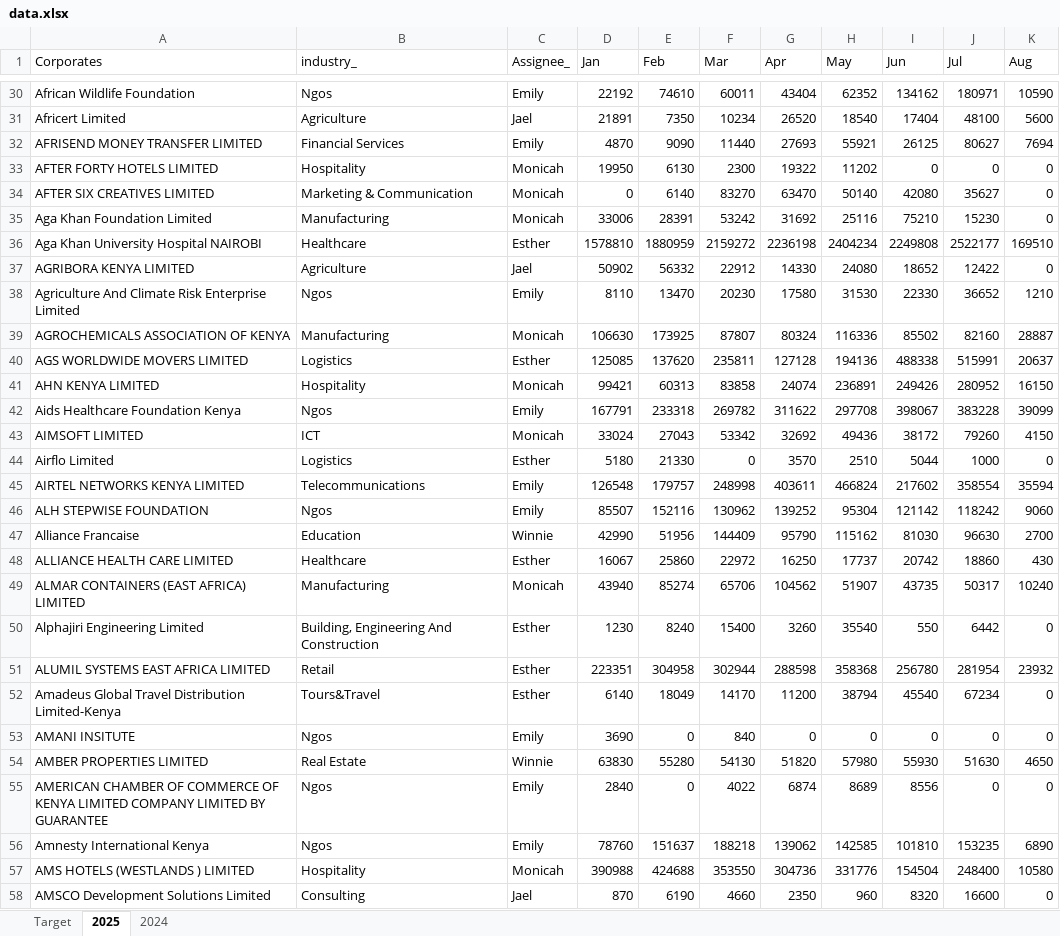
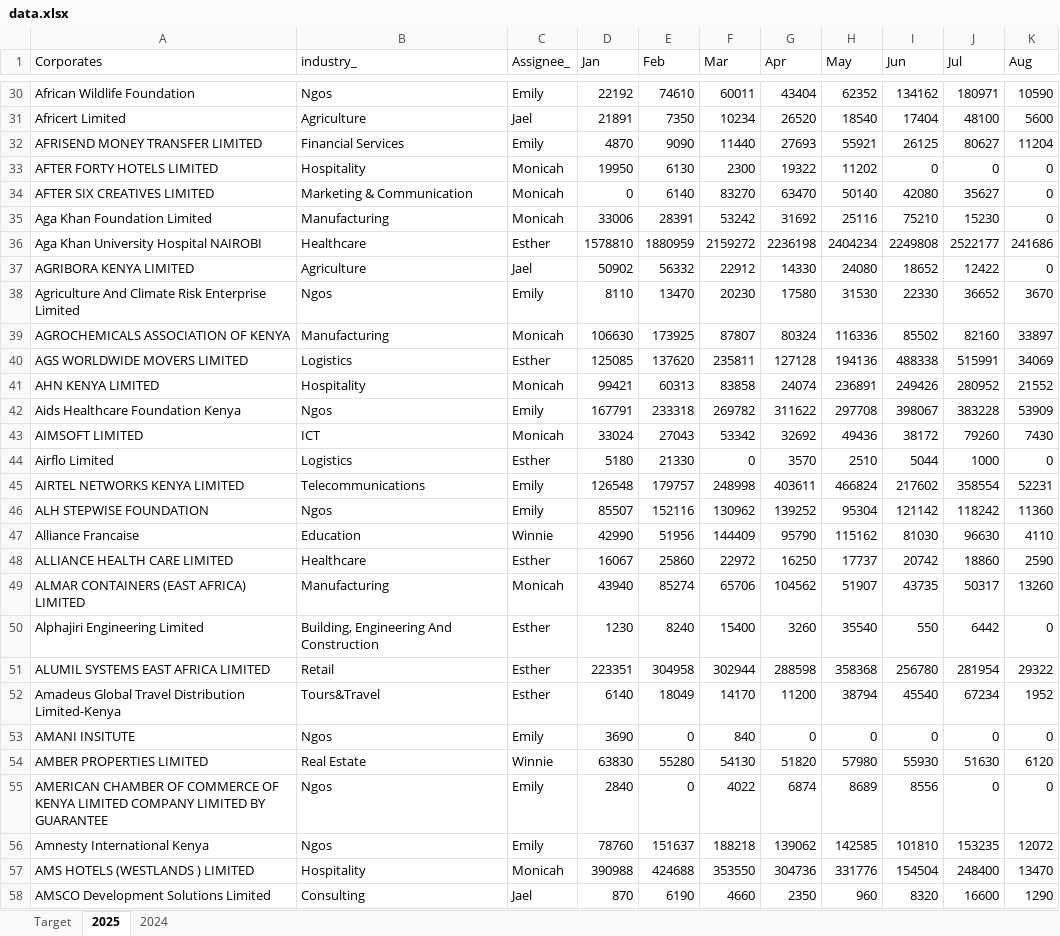
Before and after one commit to Phil7799/Little-Retention-Corporate-Performance-Comparison, an Excel workbook: data.xlsx, sheet 2025, drawn as a sheet; only a part is shown, gaps mark what is left out; values as stored, in another font and other column widths than the file's, no borders; the diff covers the shown part only; the diff names each change by its address in the sheet, - before the commit and + after, or states it on an @@ line.

```diff
--- a/data.xlsx (sheet 2025)
+++ b/data.xlsx (sheet 2025)
-K32 (Aug): 7694
+K32 (Aug): 11204
-K36 (Aug): 169510
+K36 (Aug): 241686
-K38 (Aug): 1210
+K38 (Aug): 3670
-K39 (Aug): 28887
+K39 (Aug): 33897
-K40 (Aug): 20637
+K40 (Aug): 34069
-K41 (Aug): 16150
+K41 (Aug): 21552
-K42 (Aug): 39099
+K42 (Aug): 53909
-K43 (Aug): 4150
+K43 (Aug): 7430
-K45 (Aug): 35594
+K45 (Aug): 52231
-K46 (Aug): 9060
+K46 (Aug): 11360
-K47 (Aug): 2700
+K47 (Aug): 4110
-K48 (Aug): 430
+K48 (Aug): 2590
-K49 (Aug): 10240
+K49 (Aug): 13260
-K51 (Aug): 23932
+K51 (Aug): 29322
-K52 (Aug): 0
+K52 (Aug): 1952
-K54 (Aug): 4650
+K54 (Aug): 6120
-K56 (Aug): 6890
+K56 (Aug): 12072
-K57 (Aug): 10580
+K57 (Aug): 13470
-K58 (Aug): 0
+K58 (Aug): 1290
```
Also changed, not shown: 512 edited cells elsewhere in this sheet.
